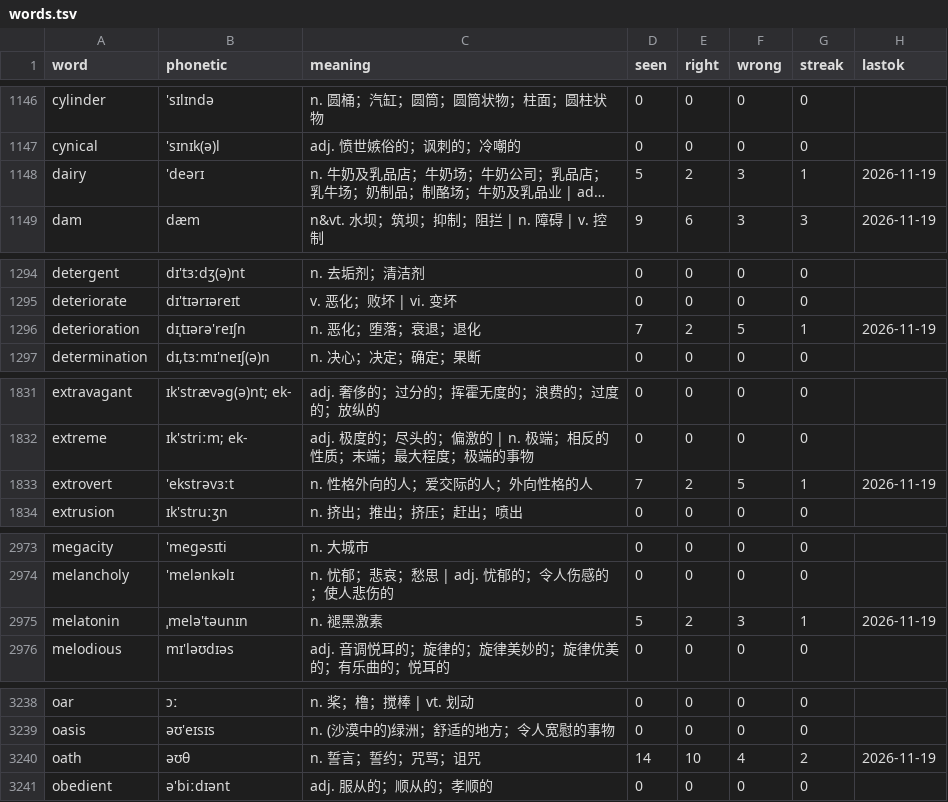
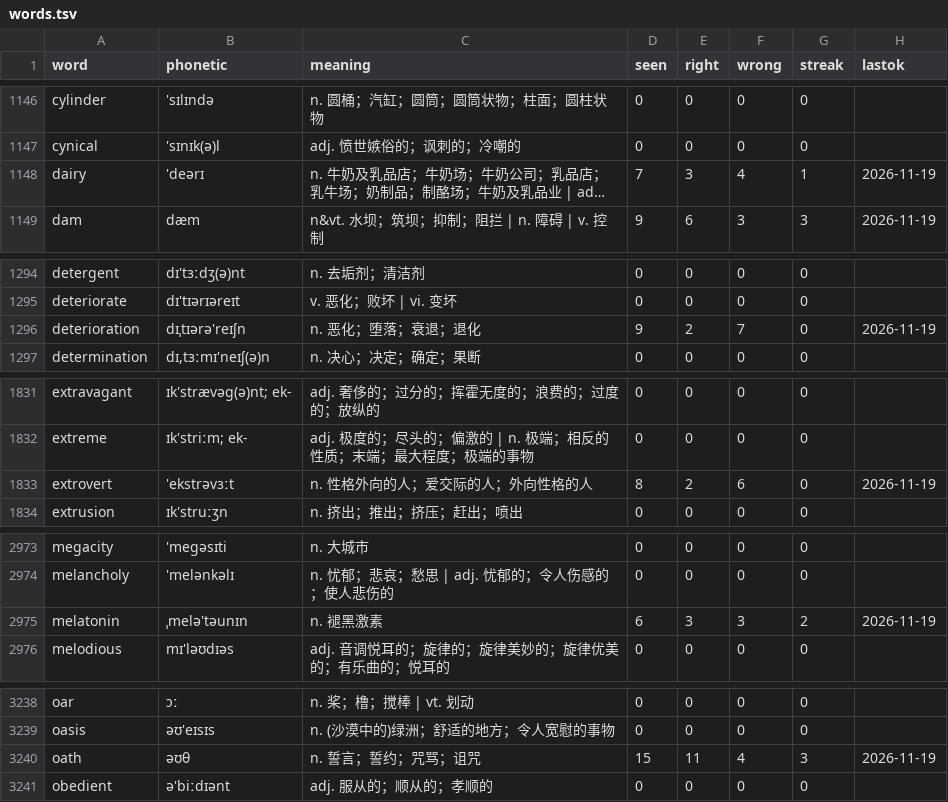
Before and after one commit to PMZeroSkyline/iel65, a TSV file: words.tsv, drawn as a sheet; only a part is shown, gaps mark what is left out; long unchanged cells end in …; the diff covers the shown part only; the diff names each change by its address in the sheet, - before the commit and + after, or states it on an @@ line.

```diff
--- a/words.tsv
+++ b/words.tsv
-D1148 (seen): 5
+D1148 (seen): 7
-E1148 (right): 2
+E1148 (right): 3
-F1148 (wrong): 3
+F1148 (wrong): 4
-D1296 (seen): 7
+D1296 (seen): 9
-F1296 (wrong): 5
+F1296 (wrong): 7
-G1296 (streak): 1
+G1296 (streak): 0
-D1833 (seen): 7
+D1833 (seen): 8
-F1833 (wrong): 5
+F1833 (wrong): 6
-G1833 (streak): 1
+G1833 (streak): 0
-D2975 (seen): 5
+D2975 (seen): 6
-E2975 (right): 2
+E2975 (right): 3
-G2975 (streak): 1
+G2975 (streak): 2
-D3240 (seen): 14
+D3240 (seen): 15
-E3240 (right): 10
+E3240 (right): 11
-G3240 (streak): 2
+G3240 (streak): 3
```
Also changed, not shown: 36 edited cells elsewhere in this file.
